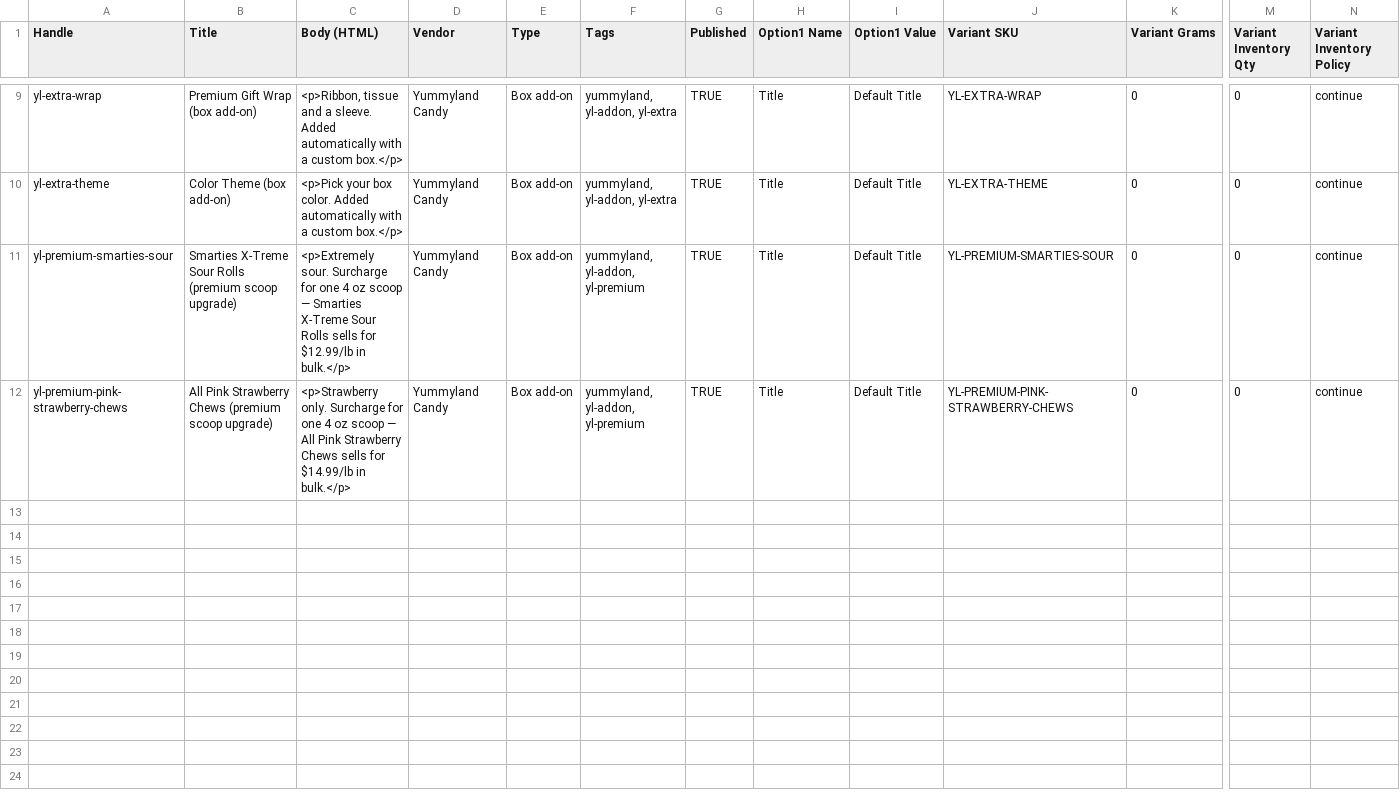
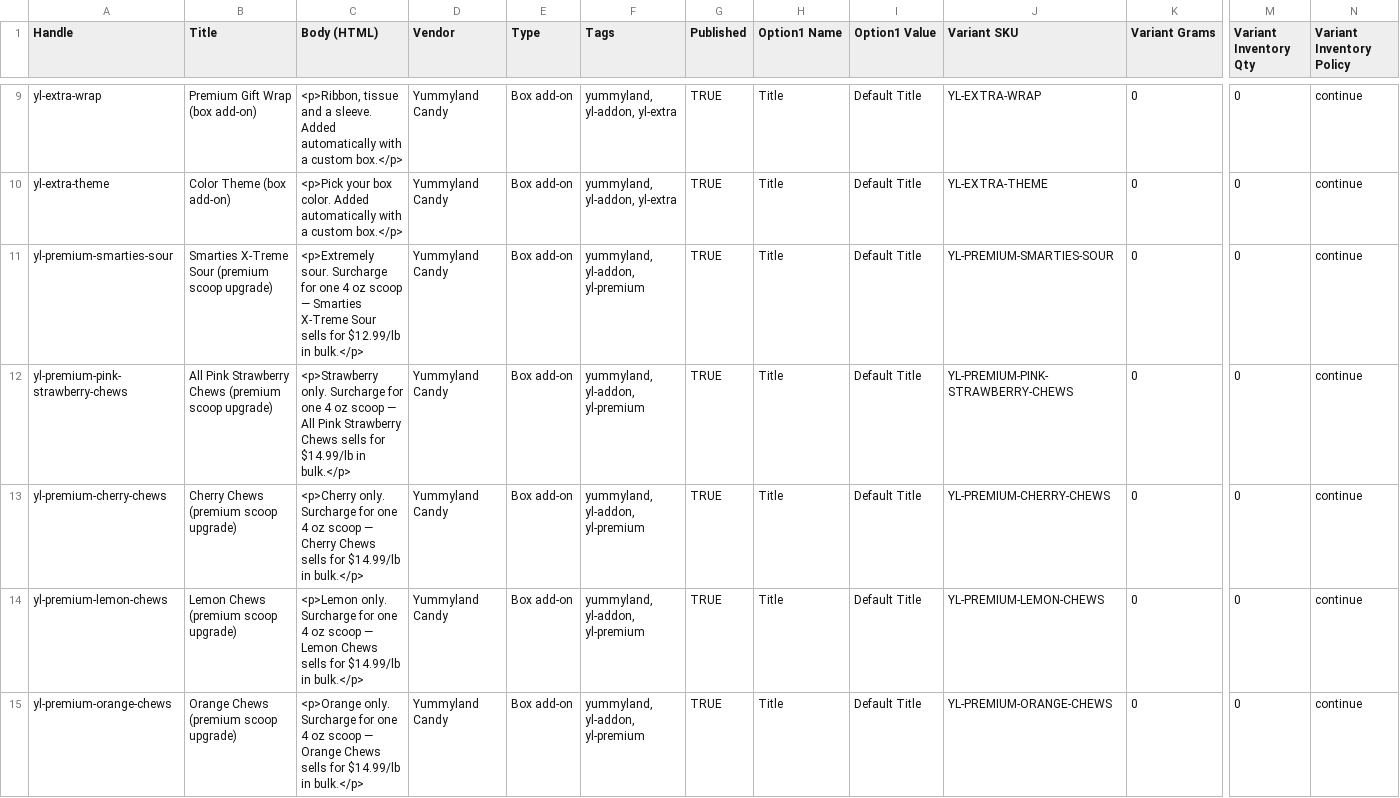
Before and after one commit to ivbots9-cmyk/Yummy, a CSV file: shopify/products.csv, drawn as a sheet; only a part is shown, gaps mark what is left out; rows hold the shown columns only; the diff covers the shown part only; the diff names each change by its address in the sheet, - before the commit and + after, or states it on an @@ line.

```diff
--- a/shopify/products.csv
+++ b/shopify/products.csv
-B11 (Title): …X-Treme Sour Rolls (premium scoop…
+B11 (Title): …X-Treme Sour (premium scoop…
-C11 (Body (HTML)): …X-Treme Sour Rolls sells for…
+C11 (Body (HTML)): …X-Treme Sour sells for…
+row 13: yl-premium-cherry-chews | Cherry Chews (premium scoop upgrade) | <p>Cherry only. Surcharge for one 4 oz scoop — Cherry Chews sells for $14.99/lb in bulk.</p> | Yummyland Candy | Box add-on | yummyland, yl-addon, yl-premium | TRUE | Title | Default Title | YL-PREMIUM-CHERRY-CHEWS | 0 | 0 | continue
+row 14: yl-premium-lemon-chews | Lemon Chews (premium scoop upgrade) | <p>Lemon only. Surcharge for one 4 oz scoop — Lemon Chews sells for $14.99/lb in bulk.</p> | Yummyland Candy | Box add-on | yummyland, yl-addon, yl-premium | TRUE | Title | Default Title | YL-PREMIUM-LEMON-CHEWS | 0 | 0 | continue
+row 15: yl-premium-orange-chews | Orange Chews (premium scoop upgrade) | <p>Orange only. Surcharge for one 4 oz scoop — Orange Chews sells for $14.99/lb in bulk.</p> | Yummyland Candy | Box add-on | yummyland, yl-addon, yl-premium | TRUE | Title | Default Title | YL-PREMIUM-ORANGE-CHEWS | 0 | 0 | continue
```
Also changed, not shown: 4 added rows elsewhere in this file, 18 other files.
